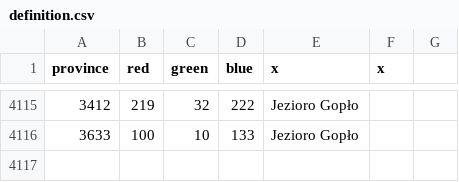
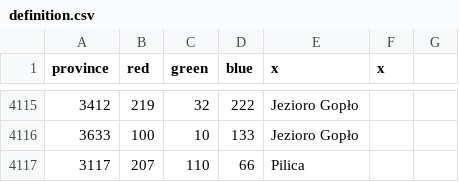
Before and after one commit to GminaUniversalis/Gmina-Universalis, a CSV file: map/definition.csv, drawn as a sheet; only a part is shown, gaps mark what is left out.

```diff
--- a/map/definition.csv
+++ b/map/definition.csv
@@ -4116 +4116,2 @@ province;red;green;blue;x;x
 3633;100;10;133;Jezioro Gopło;
+3117;207;110;66;Pilica;
```
Also changed, not shown: 5 other files.
